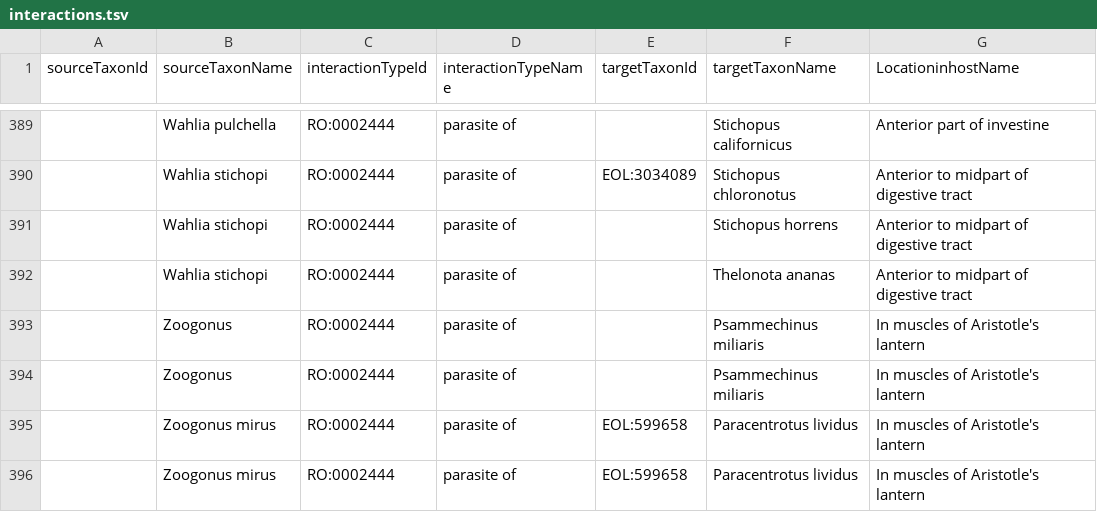
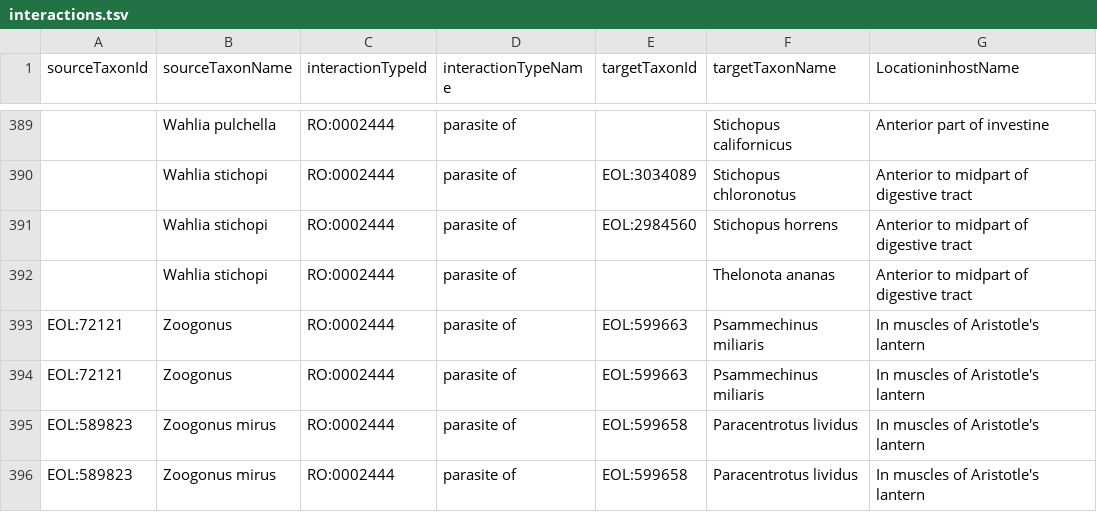
Before and after one commit to millerse/Diseased-of-Echoniderms, a TSV file: interactions.tsv, drawn as a sheet; only a part is shown, gaps mark what is left out; the diff covers the shown part only; the diff names each change by its address in the sheet, - before the commit and + after, or states it on an @@ line.

Commit message:
Update interactions.tsv

```diff
--- a/interactions.tsv
+++ b/interactions.tsv
-E391 (targetTaxonId): (empty)
+E391 (targetTaxonId): EOL:2984560
-A393:A394 (sourceTaxonId): (empty)
+A393:A394 (sourceTaxonId): EOL:72121
-E393:E394 (targetTaxonId): (empty)
+E393:E394 (targetTaxonId): EOL:599663
-A395:A396 (sourceTaxonId): (empty)
+A395:A396 (sourceTaxonId): EOL:589823
```
Also changed, not shown: 45 edited cells elsewhere in this file.
